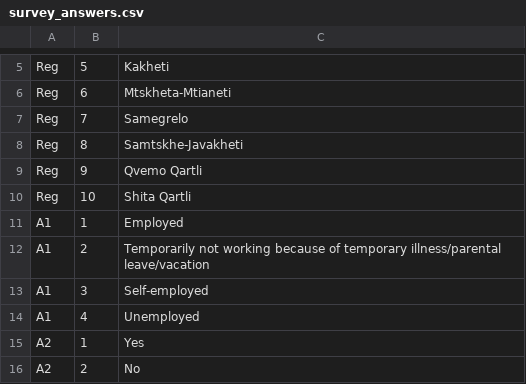
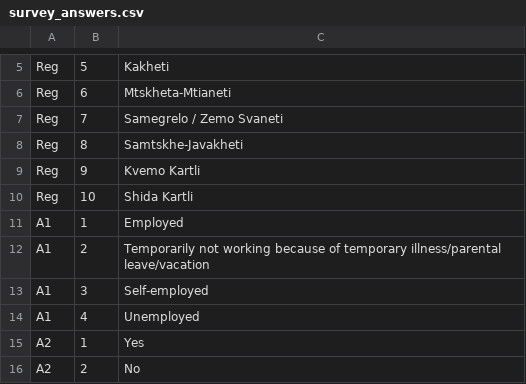
Before and after one commit to JumpStartGeorgia/Work-Gender-Inequality, a CSV file: website/db/spreadsheets/survey_answers.csv, drawn as a sheet; only a part is shown, gaps mark what is left out.

Commit message:
fixed name of regions

```diff
--- a/website/db/spreadsheets/survey_answers.csv
+++ b/website/db/spreadsheets/survey_answers.csv
@@ -6,6 +6,6 @@ Reg,5,Kakheti
 Reg,6,Mtskheta-Mtianeti
-Reg,7,Samegrelo
+Reg,7,Samegrelo / Zemo Svaneti
 Reg,8,Samtskhe-Javakheti
-Reg,9,Qvemo Qartli
-Reg,10,Shita Qartli
+Reg,9,Kvemo Kartli
+Reg,10,Shida Kartli
 A1,1,Employed
```
